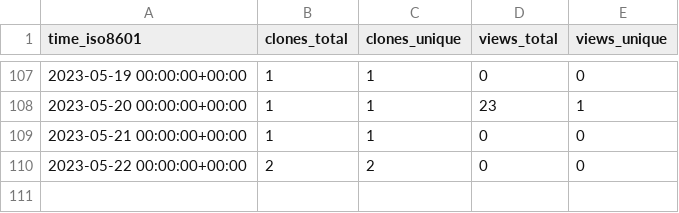
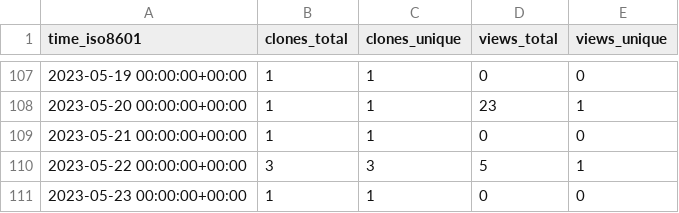
Before and after one commit to Autostronomy/AutoProf, a CSV file: ConnorStoneAstro/AutoProf-Legacy/ghrs-data/views_clones_aggregate.csv, drawn as a sheet; only a part is shown, gaps mark what is left out.

```diff
--- a/ConnorStoneAstro/AutoProf-Legacy/ghrs-data/views_clones_aggregate.csv
+++ b/ConnorStoneAstro/AutoProf-Legacy/ghrs-data/views_clones_aggregate.csv
@@ -109,2 +109,3 @@ time_iso8601,clones_total,clones_unique,views_total,views_unique
 2023-05-21 00:00:00+00:00,1,1,0,0
-2023-05-22 00:00:00+00:00,2,2,0,0
+2023-05-22 00:00:00+00:00,3,3,5,1
+2023-05-23 00:00:00+00:00,1,1,0,0
```
Also changed, not shown: 1 other file.
